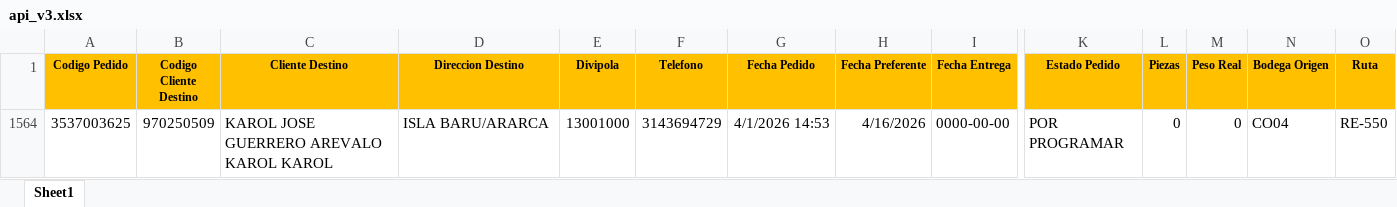
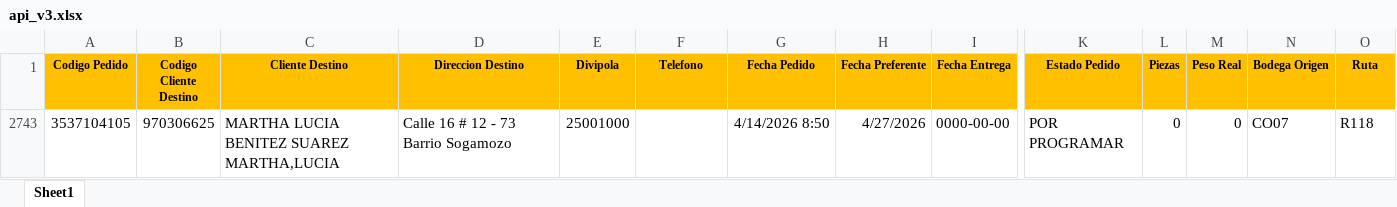
Before and after one commit to integralogistica/integrappi, an Excel workbook: api_v3.xlsx, sheet Sheet1, drawn as a sheet; only a part is shown, gaps mark what is left out; values as stored, in another font and other column widths than the file's, no borders; removed rows and columns are numbered as before the commit, all else as after; rows hold the shown columns only; the diff names each change by its address in the sheet, - before the commit and + after, or states it on an @@ line.

```diff
--- a/api_v3.xlsx (sheet Sheet1)
+++ b/api_v3.xlsx (sheet Sheet1)
@@ row 1564 hidden: 3537003625 | 970250509 | KAROL JOSE GUERRERO AREVALO KAROL KAROL | ISLA BARU/ARARCA | 13001000 | 3143694729 | 4/1/2026 14:53 | 4/16/2026 | 0000-00-00 | POR PROGRAMAR | 0 | 0 | CO04 | RE-550 @@
@@ row 2743 unhidden: 3537104105 | 970306625 | MARTHA LUCIA BENITEZ SUAREZ MARTHA,LUCIA | Calle 16 # 12 - 73 Barrio Sogamozo | 25001000 |  | 4/14/2026 8:50 | 4/27/2026 | 0000-00-00 | POR PROGRAMAR | 0 | 0 | CO07 | R118 @@
```
Also changed, not shown: 2 other files.
